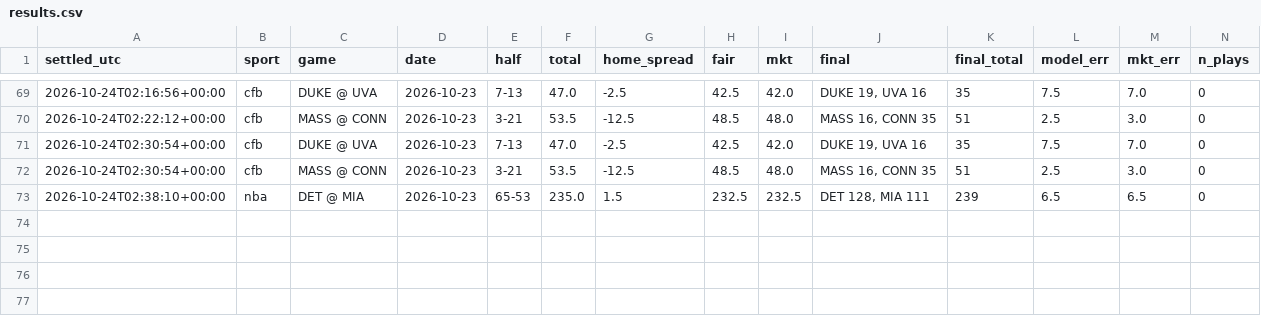
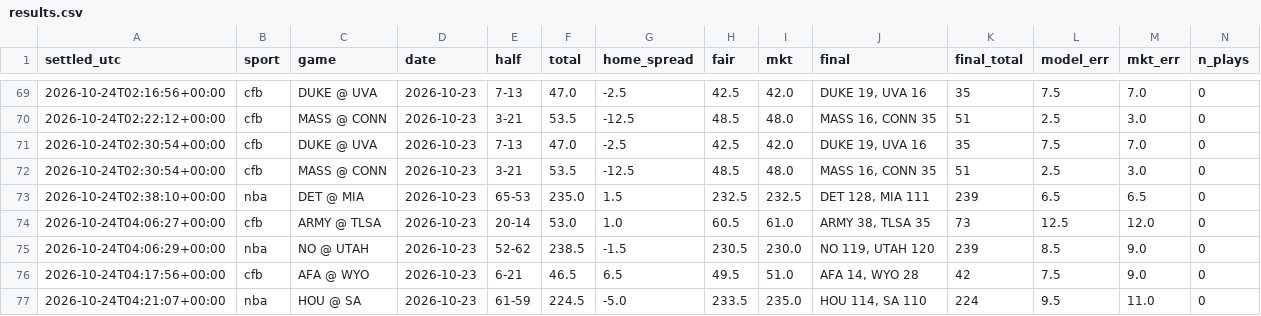
Before and after one commit to fouronetrue/halftime-desk, a CSV file: log/results.csv, drawn as a sheet; only a part is shown, gaps mark what is left out; rows hold the shown columns only; the diff names each change by its address in the sheet, - before the commit and + after, or states it on an @@ line.

```diff
--- a/log/results.csv
+++ b/log/results.csv
+row 74: 2026-10-24T04:06:27+00:00 | cfb | ARMY @ TLSA | 2026-10-23 | 20-14 | 53.0 | 1.0 | 60.5 | 61.0 | ARMY 38, TLSA 35 | 73 | 12.5 | 12.0 | 0
+row 75: 2026-10-24T04:06:29+00:00 | nba | NO @ UTAH | 2026-10-23 | 52-62 | 238.5 | -1.5 | 230.5 | 230.0 | NO 119, UTAH 120 | 239 | 8.5 | 9.0 | 0
+row 76: 2026-10-24T04:17:56+00:00 | cfb | AFA @ WYO | 2026-10-23 | 6-21 | 46.5 | 6.5 | 49.5 | 51.0 | AFA 14, WYO 28 | 42 | 7.5 | 9.0 | 0
+row 77: 2026-10-24T04:21:07+00:00 | nba | HOU @ SA | 2026-10-23 | 61-59 | 224.5 | -5.0 | 233.5 | 235.0 | HOU 114, SA 110 | 224 | 9.5 | 11.0 | 0
```
Also changed, not shown: 2 other files.
